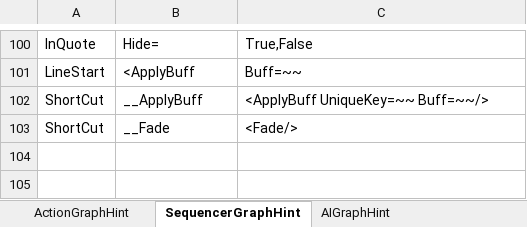
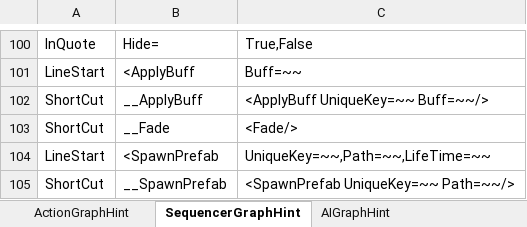
Before and after one commit to NEtuee/ProjectMS, an Excel workbook: Tools/ActionGraphHint.xlsm, sheet SequencerGraphHint, drawn as a sheet; only a part is shown, gaps mark what is left out; values as stored, in another font and other column widths than the file's, no borders; the diff names each change by its address in the sheet, - before the commit and + after, or states it on an @@ line.

```diff
--- a/Tools/ActionGraphHint.xlsm (sheet SequencerGraphHint)
+++ b/Tools/ActionGraphHint.xlsm (sheet SequencerGraphHint)
+row 104: LineStart | <SpawnPrefab | UniqueKey=~~,Path=~~,LifeTime=~~
+row 105: ShortCut | __SpawnPrefab | <SpawnPrefab UniqueKey=~~ Path=~~/>
```
Also changed, not shown: sheet ActionGraphHint, 23 other files.
